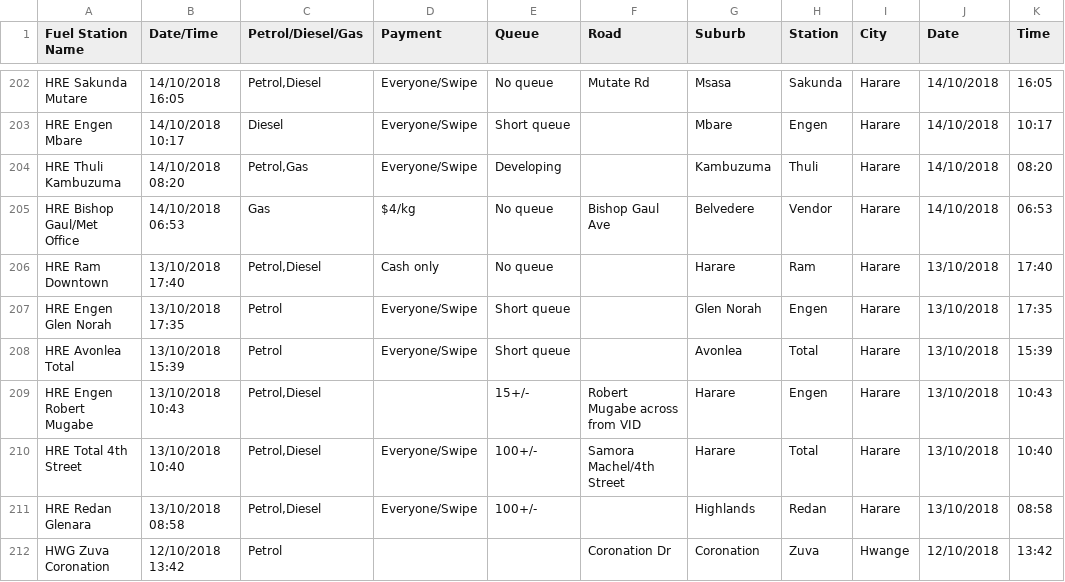
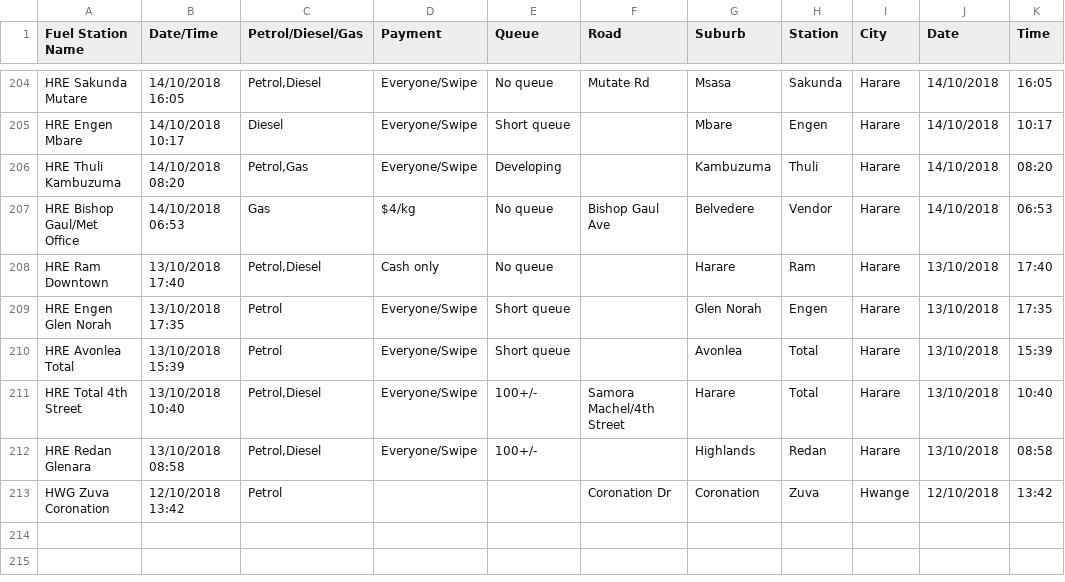
Before and after one commit to Kayt/Fuel_finder, a CSV file: data.csv, drawn as a sheet; only a part is shown, gaps mark what is left out; removed rows and columns are numbered as before the commit, all else as after; the diff covers the shown part only; the diff names each change by its address in the sheet, - before the commit and + after, or states it on an @@ line.

```diff
--- a/data.csv
+++ b/data.csv
-row 209: HRE Engen Robert Mugabe | 13/10/2018 10:43 | Petrol,Diesel |  | 15+/- | Robert Mugabe across from VID | Harare | Engen | Harare | 13/10/2018 | 10:43
```
Also changed, not shown: 7 added rows and 5 removed rows elsewhere in this file, 2 other files.
